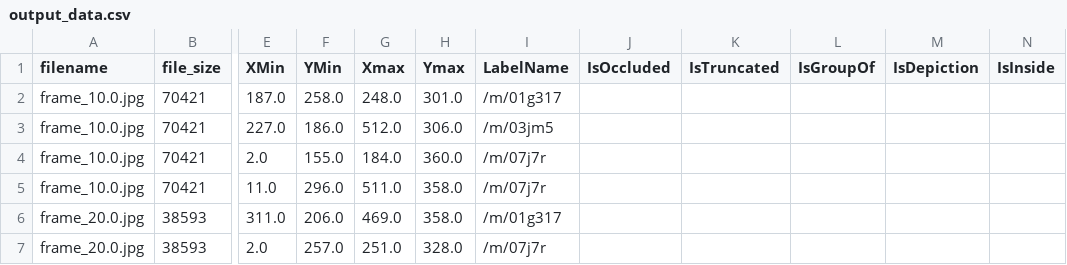
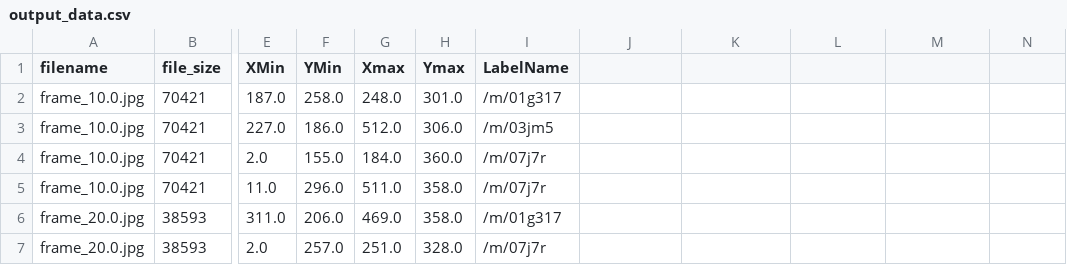
Before and after one commit to vant7e/NIH_MEG, a CSV file: output_data.csv, drawn as a sheet; only a part is shown, gaps mark what is left out; the diff names each change by its address in the sheet, - before the commit and + after, or states it on an @@ line.

Commit message:
Update output_data.csv

```diff
--- a/output_data.csv
+++ b/output_data.csv
-J1: IsOccluded
+J1: (empty)
-K1: IsTruncated
+K1: (empty)
-L1: IsGroupOf
+L1: (empty)
-M1: IsDepiction
+M1: (empty)
-N1: IsInside
+N1: (empty)
```
